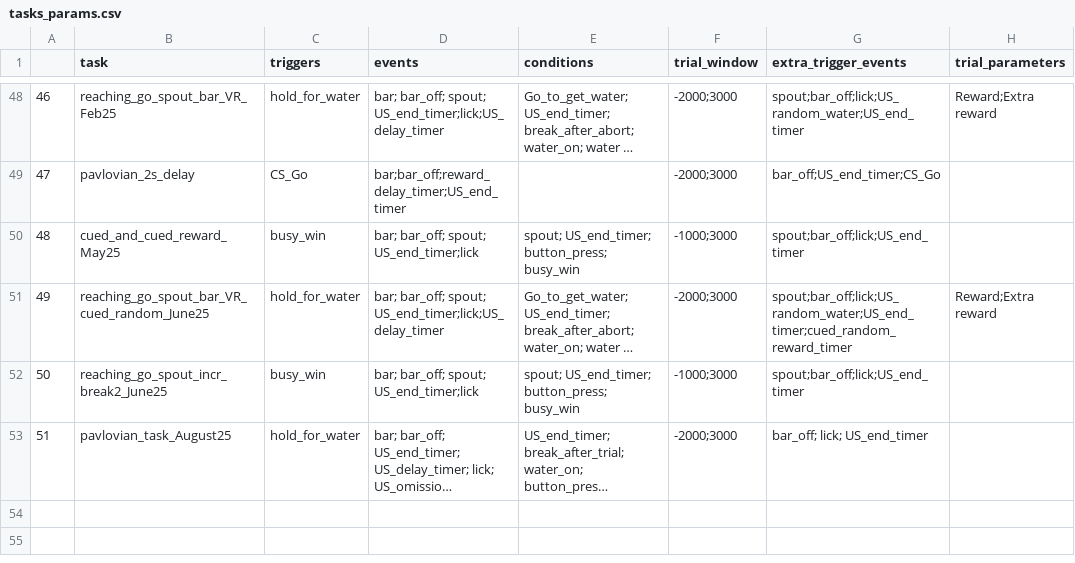
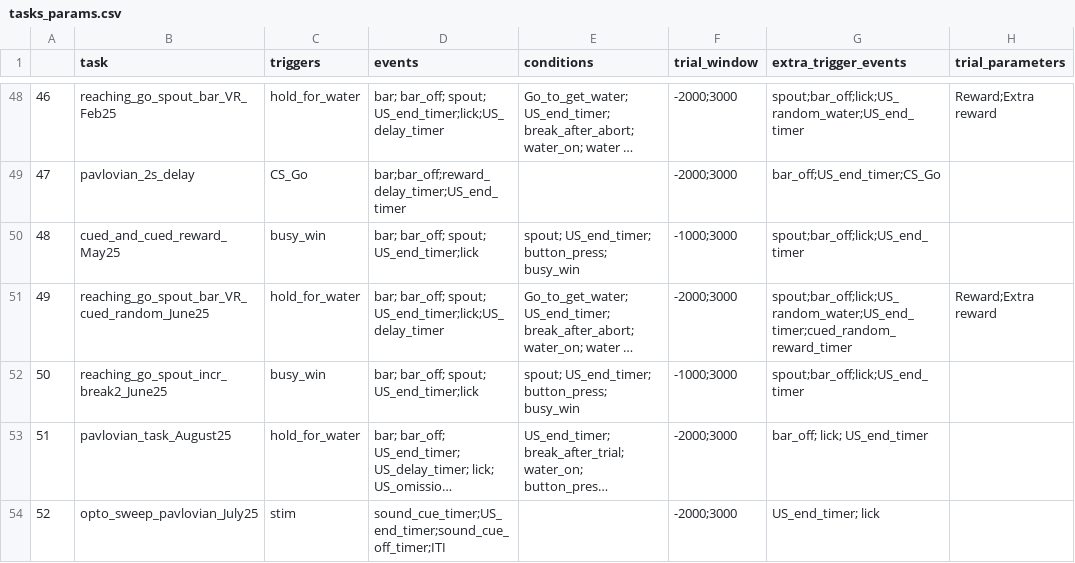
Before and after one commit to Magill-ASAP-team/trialexp, a CSV file: params/tasks_params.csv, drawn as a sheet; only a part is shown, gaps mark what is left out; long unchanged cells end in …; the diff names each change by its address in the sheet, - before the commit and + after, or states it on an @@ line.

Commit message:
add opto task into analysis

```diff
--- a/params/tasks_params.csv
+++ b/params/tasks_params.csv
+row 54: 52 | opto_sweep_pavlovian_July25 | stim | sound_cue_timer;US_end_timer;sound_cue_off_timer;ITI |  | -2000;3000 | US_end_timer; lick
```
